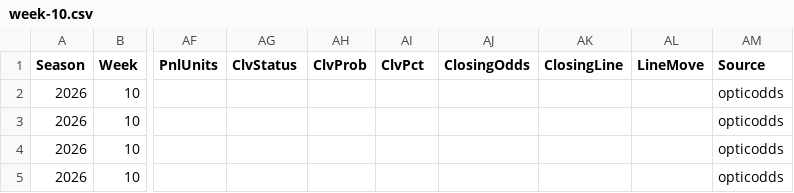
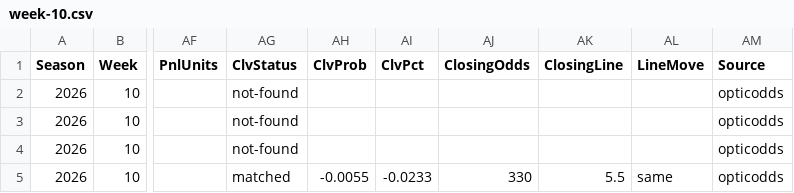
Before and after one commit to pmammino/NFLProjectionsCheck, a CSV file: data/bets/budget/2026/week-10.csv, drawn as a sheet; only a part is shown, gaps mark what is left out; the diff names each change by its address in the sheet, - before the commit and + after, or states it on an @@ line.

```diff
--- a/data/bets/budget/2026/week-10.csv
+++ b/data/bets/budget/2026/week-10.csv
-AG2:AG4 (ClvStatus): (empty)
+AG2:AG4 (ClvStatus): not-found
-AG5 (ClvStatus): (empty)
+AG5 (ClvStatus): matched
-AH5 (ClvProb): (empty)
+AH5 (ClvProb): -0.0055
-AI5 (ClvPct): (empty)
+AI5 (ClvPct): -0.0233
-AJ5 (ClosingOdds): (empty)
+AJ5 (ClosingOdds): 330
-AK5 (ClosingLine): (empty)
+AK5 (ClosingLine): 5.5
-AL5 (LineMove): (empty)
+AL5 (LineMove): same
```
Also changed, not shown: data/bets/disciplined/2026/week-10.csv, data/bets/firehose/2026/week-10.csv, 3 other files.
